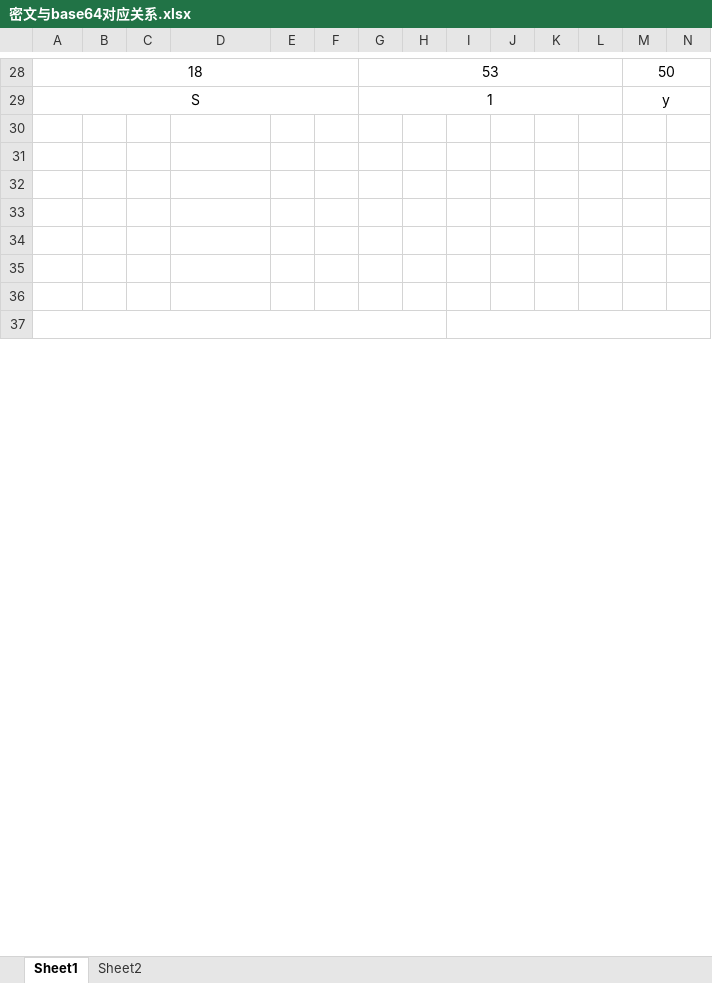
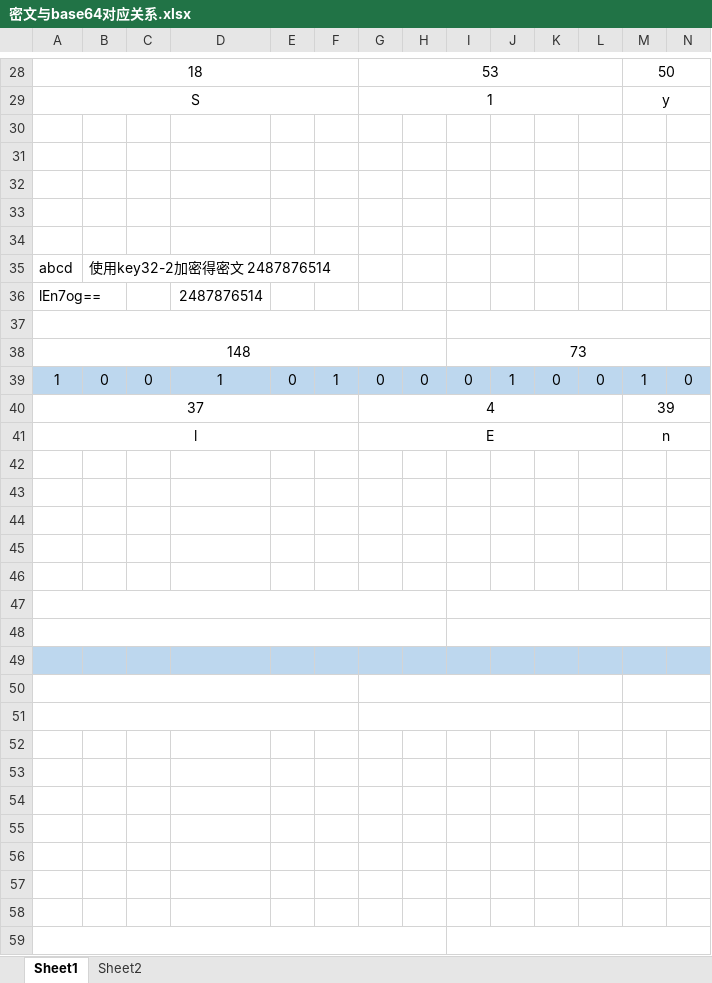
Before and after one commit to lmq1117/l56xx, an Excel workbook: document/密文与base64对应关系.xlsx, sheet Sheet1, drawn as a sheet; only a part is shown, gaps mark what is left out; values as stored, in another font and other column widths than the file's, no borders; rows hold the shown columns only; the diff names each change by its address in the sheet, - before the commit and + after, or states it on an @@ line.

```diff
--- a/document/密文与base64对应关系.xlsx (sheet Sheet1)
+++ b/document/密文与base64对应关系.xlsx (sheet Sheet1)
+row 35: abcd | 使用key32-2加密得密文 2487876514
+row 36: lEn7og== |  |  | 2487876514
+row 37: (empty)
+row 38: 148 |  |  |  |  |  |  |  | 73
+row 39: 1 | 0 | 0 | 1 | 0 | 1 | 0 | 0 | 0 | 1 | 0 | 0 | 1 | 0
+row 40: 37 |  |  |  |  |  | 4 |  |  |  |  |  | 39
+row 41: l |  |  |  |  |  | E |  |  |  |  |  | n
+row 42: (empty)
+row 43: (empty)
+row 44: (empty)
+row 45: (empty)
+row 46: (empty)
+row 47: (empty)
+row 48: (empty)
+row 49: (empty)
+row 50: (empty)
+row 51: (empty)
+row 52: (empty)
+row 53: (empty)
+row 54: (empty)
+row 55: (empty)
+row 56: (empty)
```
Also changed, not shown: 4 other files.
